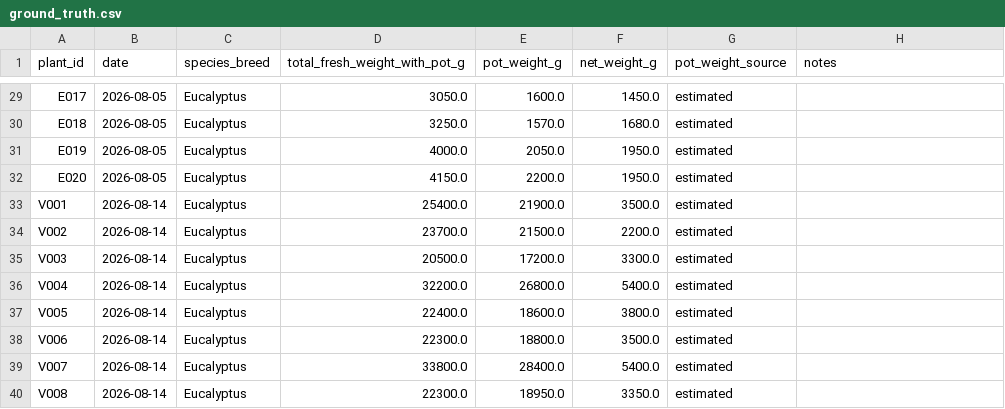
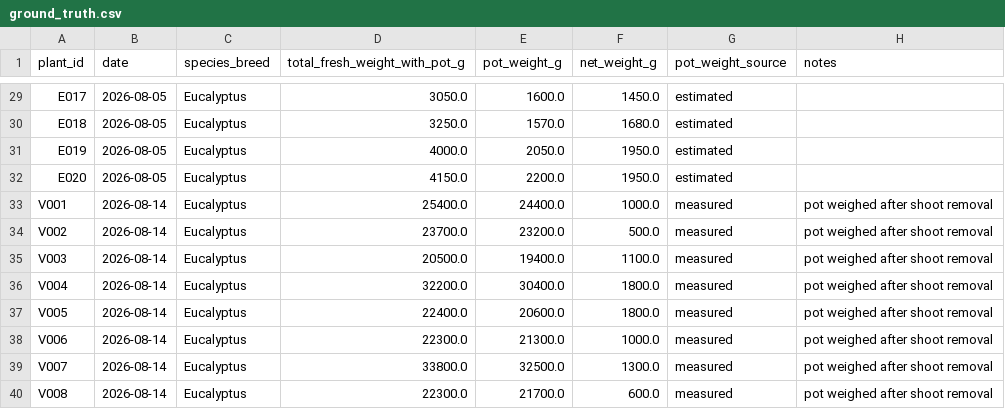
Before and after one commit to amasuba-dev/CropCraft, a CSV file: dataset/ground_truth.csv, drawn as a sheet; only a part is shown, gaps mark what is left out.

```diff
--- a/dataset/ground_truth.csv
+++ b/dataset/ground_truth.csv
@@ -32,9 +32,9 @@ E019,2026-08-05,Eucalyptus,4000.0,2050.0,1950.0,estimated,
 E020,2026-08-05,Eucalyptus,4150.0,2200.0,1950.0,estimated,
-V001,2026-08-14,Eucalyptus,25400.0,21900.0,3500.0,estimated,
-V002,2026-08-14,Eucalyptus,23700.0,21500.0,2200.0,estimated,
-V003,2026-08-14,Eucalyptus,20500.0,17200.0,3300.0,estimated,
-V004,2026-08-14,Eucalyptus,32200.0,26800.0,5400.0,estimated,
-V005,2026-08-14,Eucalyptus,22400.0,18600.0,3800.0,estimated,
-V006,2026-08-14,Eucalyptus,22300.0,18800.0,3500.0,estimated,
-V007,2026-08-14,Eucalyptus,33800.0,28400.0,5400.0,estimated,
-V008,2026-08-14,Eucalyptus,22300.0,18950.0,3350.0,estimated,
+V001,2026-08-14,Eucalyptus,25400.0,24400.0,1000.0,measured,pot weighed after shoot removal
+V002,2026-08-14,Eucalyptus,23700.0,23200.0,500.0,measured,pot weighed after shoot removal
+V003,2026-08-14,Eucalyptus,20500.0,19400.0,1100.0,measured,pot weighed after shoot removal
+V004,2026-08-14,Eucalyptus,32200.0,30400.0,1800.0,measured,pot weighed after shoot removal
+V005,2026-08-14,Eucalyptus,22400.0,20600.0,1800.0,measured,pot weighed after shoot removal
+V006,2026-08-14,Eucalyptus,22300.0,21300.0,1000.0,measured,pot weighed after shoot removal
+V007,2026-08-14,Eucalyptus,33800.0,32500.0,1300.0,measured,pot weighed after shoot removal
+V008,2026-08-14,Eucalyptus,22300.0,21700.0,600.0,measured,pot weighed after shoot removal
```
Also changed, not shown: 10 other files.
